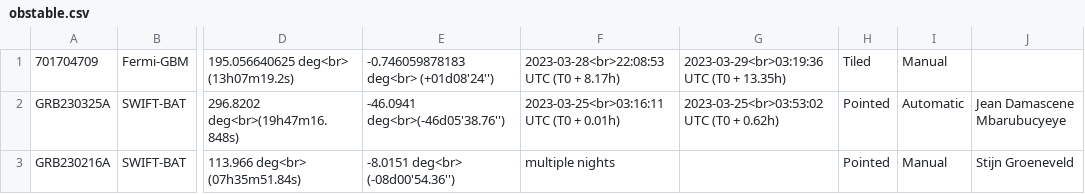
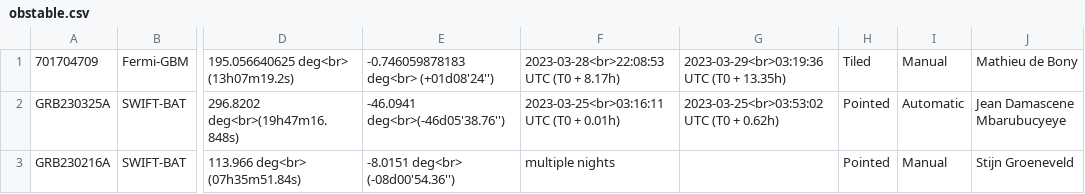
Before and after one commit to wxssym/grbhess.github.io, a CSV file: obstable.csv, drawn as a sheet; only a part is shown, gaps mark what is left out; the diff names each change by its address in the sheet, - before the commit and + after, or states it on an @@ line.

Commit message:
Add BA name

```diff
--- a/obstable.csv
+++ b/obstable.csv
-J1: (empty)
+J1: Mathieu de Bony
```
